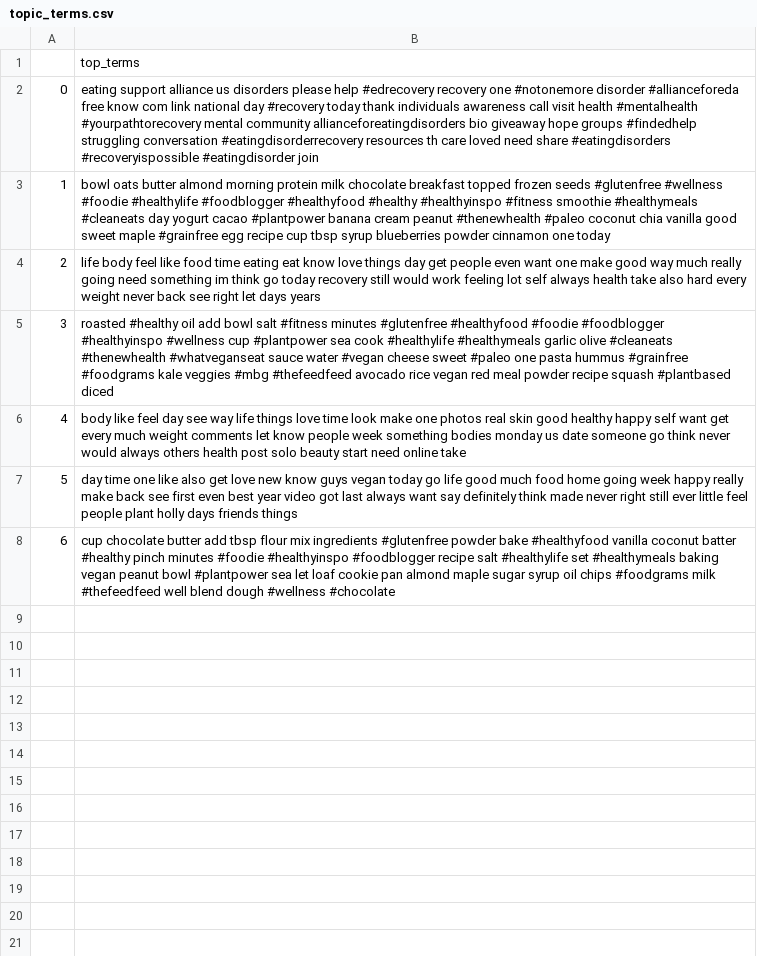
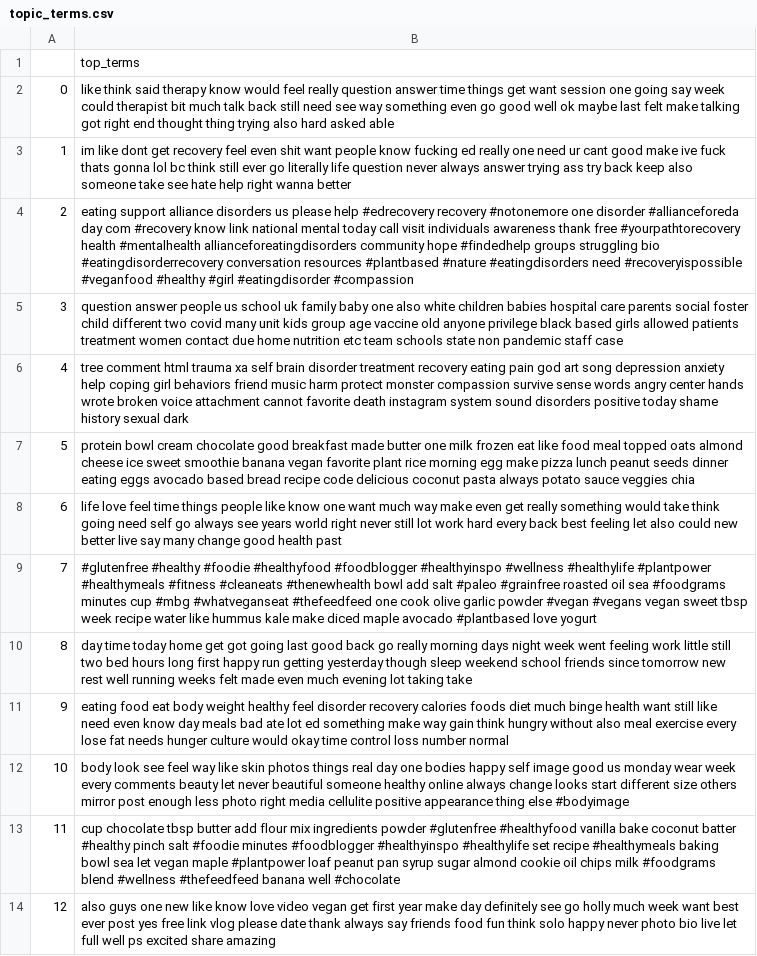
Before and after one commit to aminmarani/topic_modeling_comparison, a CSV file: topic_terms.csv, drawn as a sheet; the diff names each change by its address in the sheet, - before the commit and + after, or states it on an @@ line.

```diff
--- a/topic_terms.csv
+++ b/topic_terms.csv
-B2: eating support alliance us disorders please help #edrecovery recovery one #notonemore disorder #allianceforeda free know com link national day #recovery today thank individuals awareness call visit health #mentalhealth #yourpathtorecovery mental community allianceforeatingdisorders bio giveaway hope groups #findedhelp struggling conversation #eatingdisorderrecovery resources th care loved need share #eatingdisorders #recoveryispossible #eatingdisorder join
+B2: like think said therapy know would feel really question answer time things get want session one going say week could therapist bit much talk back still need see way something even go good well ok maybe last felt make talking got right end thought thing trying also hard asked able
-B3: bowl oats butter almond morning protein milk chocolate breakfast topped frozen seeds #glutenfree #wellness #foodie #healthylife #foodblogger #healthyfood #healthy #healthyinspo #fitness smoothie #healthymeals #cleaneats day yogurt cacao #plantpower banana cream peanut #thenewhealth #paleo coconut chia vanilla good sweet maple #grainfree egg recipe cup tbsp syrup blueberries powder cinnamon one today
+B3: im like dont get recovery feel even shit want people know fucking ed really one need ur cant good make ive fuck thats gonna lol bc think still ever go literally life question never always answer trying ass try back keep also someone take see hate help right wanna better
-B4: life body feel like food time eating eat know love things day get people even want one make good way much really going need something im think go today recovery still would work feeling lot self always health take also hard every weight never back see right let days years
+B4: eating support alliance disorders us please help #edrecovery recovery #notonemore one disorder #allianceforeda day com #recovery know link national mental today call visit individuals awareness thank free #yourpathtorecovery health #mentalhealth allianceforeatingdisorders community hope #findedhelp groups struggling bio #eatingdisorderrecovery conversation resources #plantbased #nature #eatingdisorders need #recoveryispossible #veganfood #healthy #girl #eatingdisorder #compassion
-B5: roasted #healthy oil add bowl salt #fitness minutes #glutenfree #healthyfood #foodie #foodblogger #healthyinspo #wellness cup #plantpower sea cook #healthylife #healthymeals garlic olive #cleaneats #thenewhealth #whatveganseat sauce water #vegan cheese sweet #paleo one pasta hummus #grainfree #foodgrams kale veggies #mbg #thefeedfeed avocado rice vegan red meal powder recipe squash #plantbased diced
+B5: question answer people us school uk family baby one also white children babies hospital care parents social foster child different two covid many unit kids group age vaccine old anyone privilege black based girls allowed patients treatment women contact due home nutrition etc team schools state non pandemic staff case
-B6: body like feel day see way life things love time look make one photos real skin good healthy happy self want get every much weight comments let know people week something bodies monday us date someone go think never would always others health post solo beauty start need online take
+B6: tree comment html trauma xa self brain disorder treatment recovery eating pain god art song depression anxiety help coping girl behaviors friend music harm protect monster compassion survive sense words angry center hands wrote broken voice attachment cannot favorite death instagram system sound disorders positive today shame history sexual dark
-B7: day time one like also get love new know guys vegan today go life good much food home going week happy really make back see first even best year video got last always want say definitely think made never right still ever little feel people plant holly days friends things
+B7: protein bowl cream chocolate good breakfast made butter one milk frozen eat like food meal topped oats almond cheese ice sweet smoothie banana vegan favorite plant rice morning egg make pizza lunch peanut seeds dinner eating eggs avocado based bread recipe code delicious coconut pasta always potato sauce veggies chia
-B8: cup chocolate butter add tbsp flour mix ingredients #glutenfree powder bake #healthyfood vanilla coconut batter #healthy pinch minutes #foodie #healthyinspo #foodblogger recipe salt #healthylife set #healthymeals baking vegan peanut bowl #plantpower sea let loaf cookie pan almond maple sugar syrup oil chips #foodgrams milk #thefeedfeed well blend dough #wellness #chocolate
+B8: life love feel time things people like know one want much way make even get really something would take think going need self go always see years world right never still lot work hard every back best feeling let also could new better live say many change good health past
+row 9: 7 | #glutenfree #healthy #foodie #healthyfood #foodblogger #healthyinspo #wellness #healthylife #plantpower #healthymeals #fitness #cleaneats #thenewhealth bowl add salt #paleo #grainfree roasted oil sea #foodgrams minutes cup #mbg #whatveganseat #thefeedfeed one cook olive garlic powder #vegan #vegans vegan sweet tbsp week recipe water like hummus kale make diced maple avocado #plantbased love yogurt
+row 10: 8 | day time today home get got going last good back go really morning days night week went feeling work little still two bed hours long first happy run getting yesterday though sleep weekend school friends since tomorrow new rest well running weeks felt made even much evening lot taking take
+row 11: 9 | eating food eat body weight healthy feel disorder recovery calories foods diet much binge health want still like need even know day meals bad ate lot ed something make way gain think hungry without also meal exercise every lose fat needs hunger culture would okay time control loss number normal
+row 12: 10 | body look see feel way like skin photos things real day one bodies happy self image good us monday wear week every comments beauty let never beautiful someone healthy online always change looks start different size others mirror post enough less photo right media cellulite positive appearance thing else #bodyimage
+row 13: 11 | cup chocolate tbsp butter add flour mix ingredients powder #glutenfree #healthyfood vanilla bake coconut batter #healthy pinch salt #foodie minutes #foodblogger #healthyinspo #healthylife set recipe #healthymeals baking bowl sea let vegan maple #plantpower loaf peanut pan syrup sugar almond cookie oil chips milk #foodgrams blend #wellness #thefeedfeed banana well #chocolate
+row 14: 12 | also guys one new like know love video vegan get first year make day definitely see go holly much week want best ever post yes free link vlog please date thank always say friends food fun think solo happy never photo bio live let full well ps excited share amazing
```
Also changed, not shown: 8 other files.
